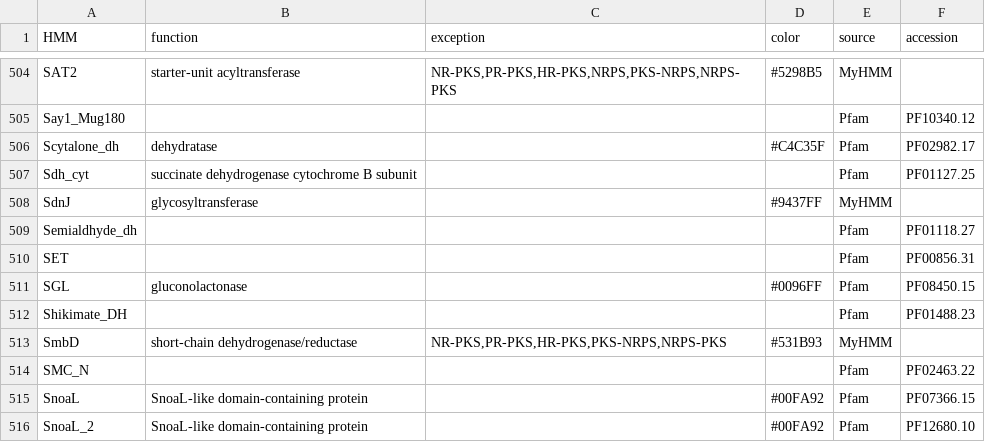
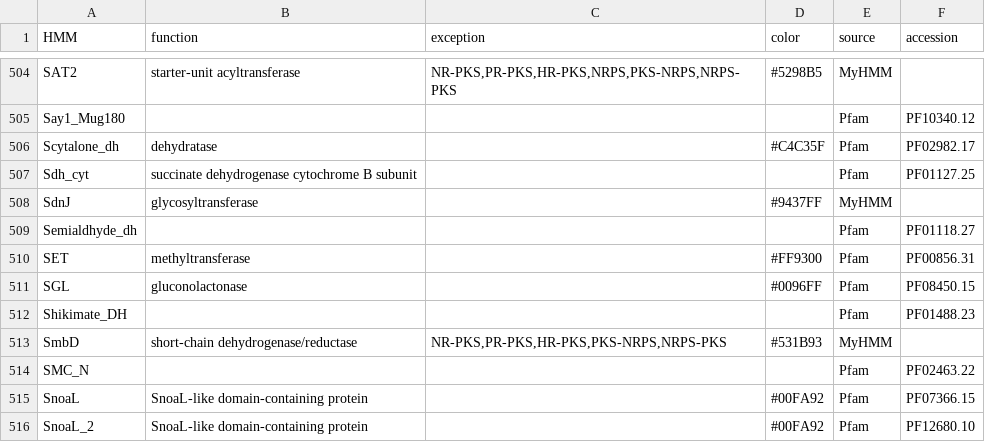
Before and after one commit to ydmatsd/funbgcex, a CSV file: funbgcex/data/HTML/hmm.csv, drawn as a sheet; only a part is shown, gaps mark what is left out.

Commit message:
Update hmm.csv

```diff
--- a/funbgcex/data/HTML/hmm.csv
+++ b/funbgcex/data/HTML/hmm.csv
@@ -509,3 +509,3 @@ SdnJ,glycosyltransferase,,#9437FF,MyHMM,
 Semialdhyde_dh,,,,Pfam,PF01118.27
-SET,,,,Pfam,PF00856.31
+SET,methyltransferase,,#FF9300,Pfam,PF00856.31
 SGL,gluconolactonase,,#0096FF,Pfam,PF08450.15
```
